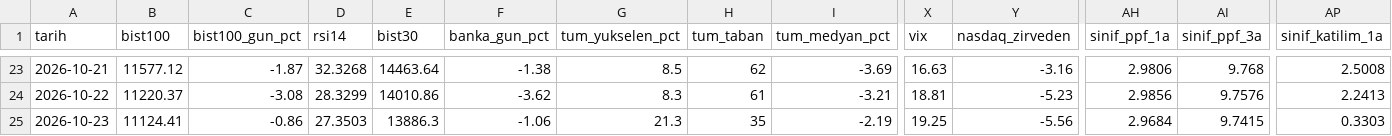
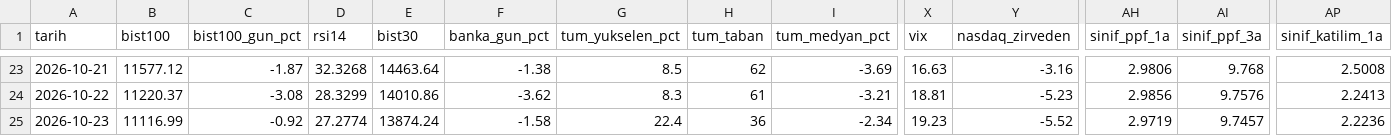
Before and after one commit to OrhanBoyali/bist-radar, a CSV file: output/gunluk_arsiv.csv, drawn as a sheet; only a part is shown, gaps mark what is left out; the diff covers the shown part only; the diff names each change by its address in the sheet, - before the commit and + after, or states it on an @@ line.

```diff
--- a/output/gunluk_arsiv.csv
+++ b/output/gunluk_arsiv.csv
-B25 (bist100): 11124.41
+B25 (bist100): 11116.99
-C25 (bist100_gun_pct): -0.86
+C25 (bist100_gun_pct): -0.92
-D25 (rsi14): 27.3503
+D25 (rsi14): 27.2774
-E25 (bist30): 13886.3
+E25 (bist30): 13874.24
-F25 (banka_gun_pct): -1.06
+F25 (banka_gun_pct): -1.58
-G25 (tum_yukselen_pct): 21.3
+G25 (tum_yukselen_pct): 22.4
-H25 (tum_taban): 35
+H25 (tum_taban): 36
-I25 (tum_medyan_pct): -2.19
+I25 (tum_medyan_pct): -2.34
-X25 (vix): 19.25
+X25 (vix): 19.23
-Y25 (nasdaq_zirveden): -5.56
+Y25 (nasdaq_zirveden): -5.52
-AH25 (sinif_ppf_1a): 2.9684
+AH25 (sinif_ppf_1a): 2.9719
-AI25 (sinif_ppf_3a): 9.7415
+AI25 (sinif_ppf_3a): 9.7457
-AP25 (sinif_katilim_1a): 0.3303
+AP25 (sinif_katilim_1a): 2.2236
```
Also changed, not shown: 7 edited cells elsewhere in this file, 6 other files.
